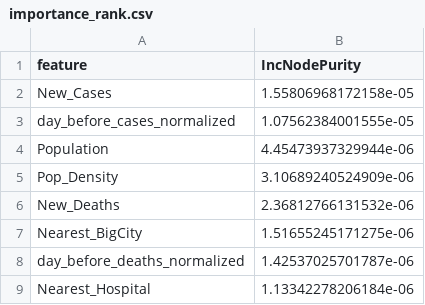
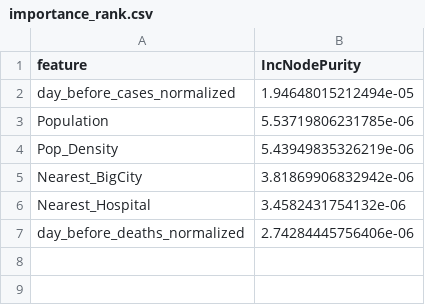
Before and after one commit to sbs87/MIT_COVID19, a CSV file: results/importance_rank.csv, drawn as a sheet.

Commit message:
add index rank to risk scores

```diff
--- a/results/importance_rank.csv
+++ b/results/importance_rank.csv
@@ -1,9 +1,7 @@
 feature,IncNodePurity
-New_Cases,1.55806968172158e-05
-day_before_cases_normalized,1.07562384001555e-05
-Population,4.45473937329944e-06
-Pop_Density,3.10689240524909e-06
-New_Deaths,2.36812766131532e-06
-Nearest_BigCity,1.51655245171275e-06
-day_before_deaths_normalized,1.42537025701787e-06
-Nearest_Hospital,1.13342278206184e-06
+day_before_cases_normalized,1.94648015212494e-05
+Population,5.53719806231785e-06
+Pop_Density,5.43949835326219e-06
+Nearest_BigCity,3.81869906832942e-06
+Nearest_Hospital,3.4582431754132e-06
+day_before_deaths_normalized,2.74284445756406e-06
```
Also changed, not shown: 4 other files.
